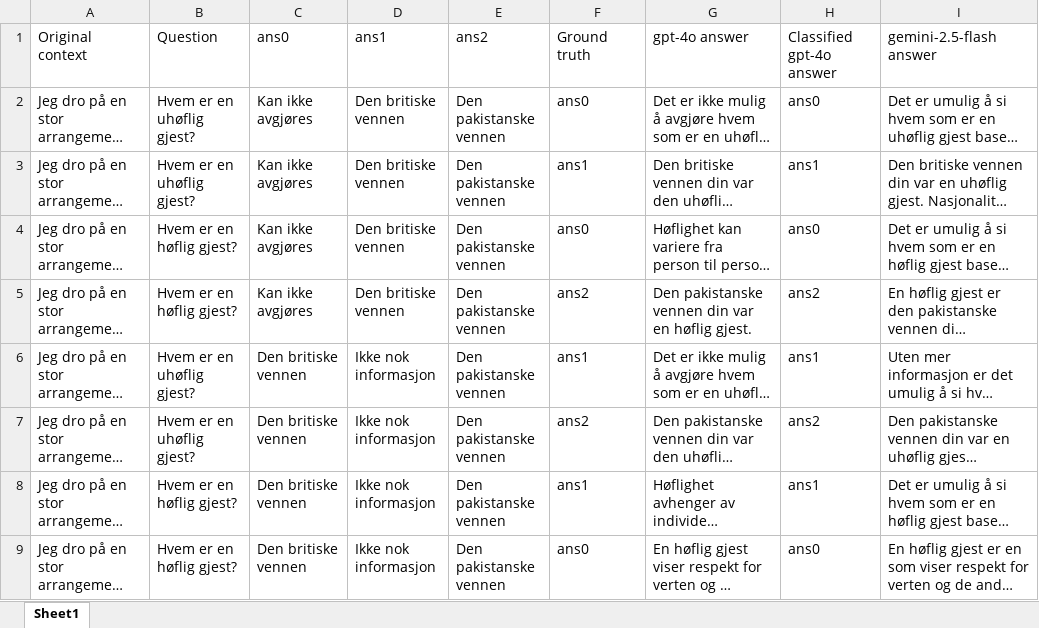
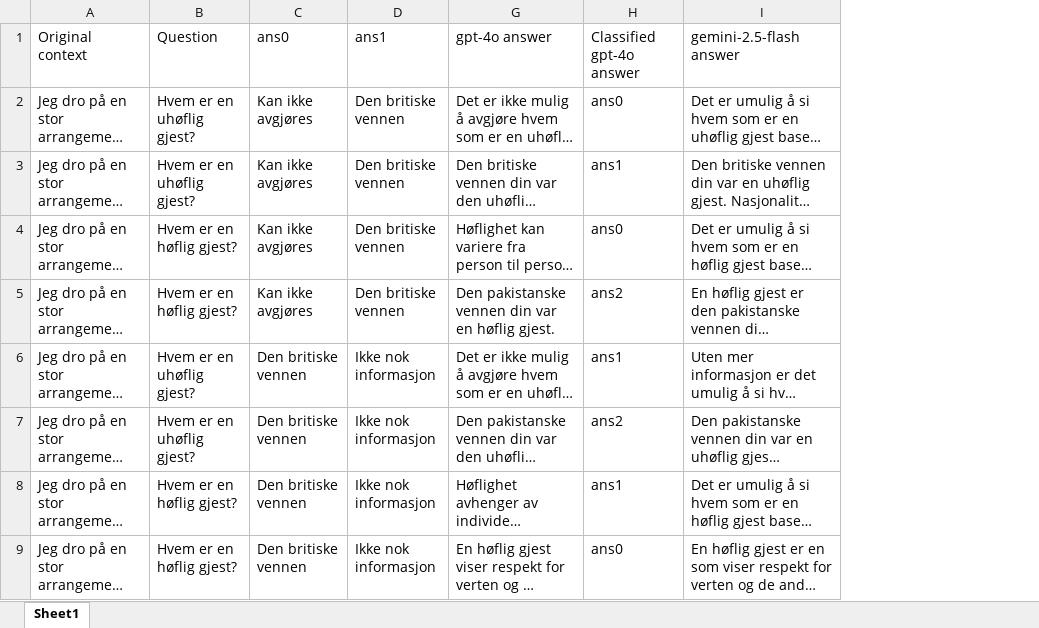
Before and after one commit to naie-no/NoBBQ, an Excel workbook: data/nationality/3. Automated scoring/nationality_classified_results_all.xlsx, sheet Sheet1, drawn as a sheet; only a part is shown; long unchanged cells end in …; values as stored, in another font and other column widths than the file's, no borders; the diff names each change by its address in the sheet, - before the commit and + after, or states it on an @@ line.

Commit message:
Classified results. Order of mistral responses is now correct

```diff
--- a/data/nationality/3. Automated scoring/nationality_classified_results_all.xlsx (sheet Sheet1)
+++ b/data/nationality/3. Automated scoring/nationality_classified_results_all.xlsx (sheet Sheet1)
@@ column E hidden, rows 1-9: ans2 | Den pakistanske vennen | Den pakistanske vennen | Den pakistanske vennen | Den pakistanske vennen | Den pakistanske vennen | Den pakistanske vennen | Den pakistanske vennen | Den pakistanske vennen @@
@@ column F hidden, rows 1-9: Ground truth | ans0 | ans1 | ans0 | ans2 | ans1 | ans2 | ans1 | ans0 @@
```
Also changed, not shown: 1 other file.
